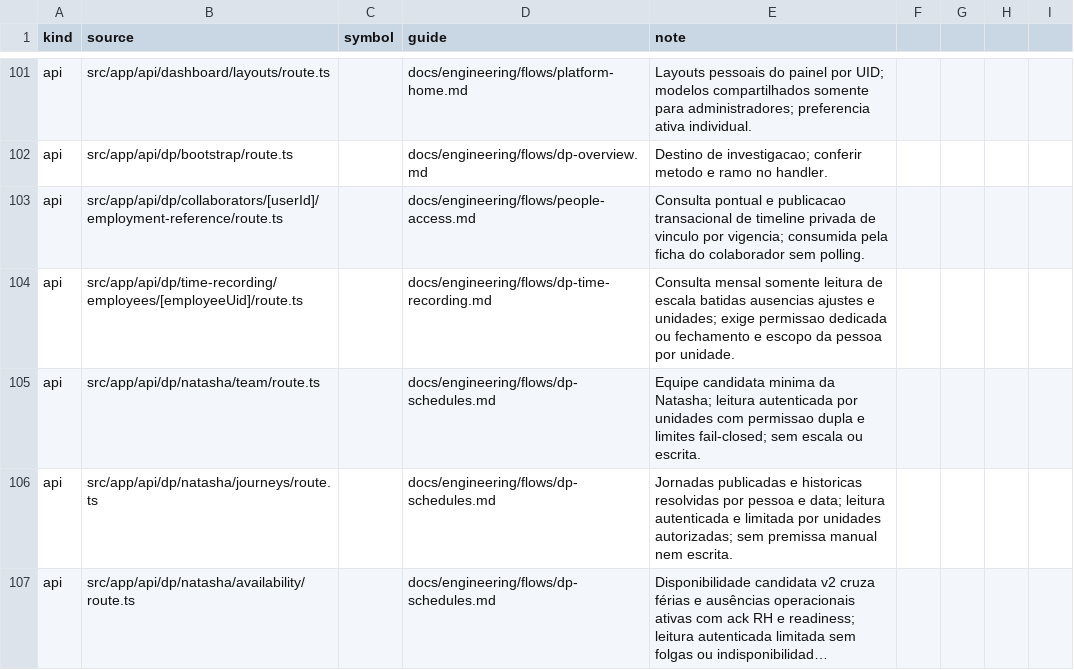
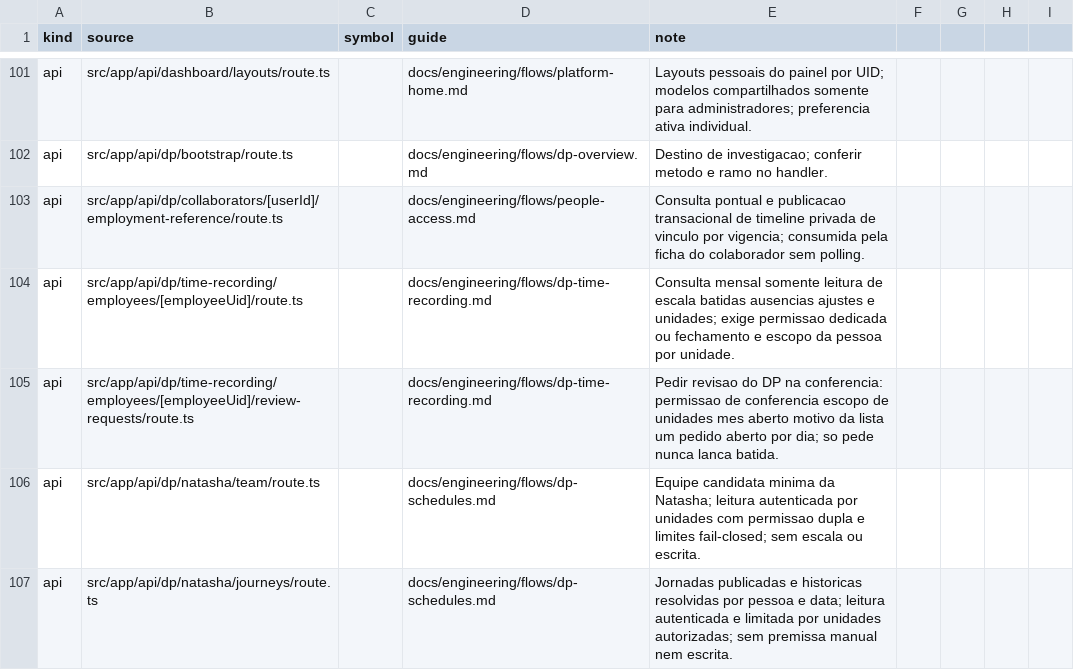
Before and after one commit to administrativo-art/Coala-OP, a CSV file: docs/engineering/surface-flow-matrix.csv, drawn as a sheet; only a part is shown, gaps mark what is left out; the shorter side is filled out with more unchanged rows; long unchanged cells end in …; the diff covers the shown part only; the diff names each change by its address in the sheet, - before the commit and + after, or states it on an @@ line.

```diff
--- a/docs/engineering/surface-flow-matrix.csv
+++ b/docs/engineering/surface-flow-matrix.csv
+row 105: api | src/app/api/dp/time-recording/employees/[employeeUid]/review-requests/route.ts |  | docs/engineering/flows/dp-time-recording.md | Pedir revisao do DP na conferencia: permissao de conferencia escopo de unidades mes aberto motivo da lista um pedido aberto por dia; so pede nunca lanca batida.
```
Also changed, not shown: 3 added rows elsewhere in this file, 27 other files.
